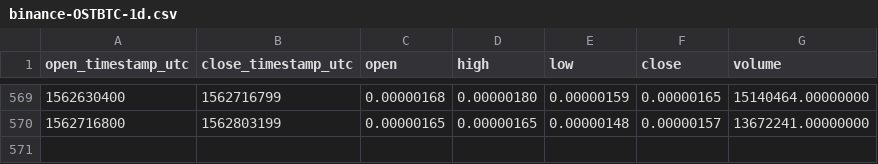
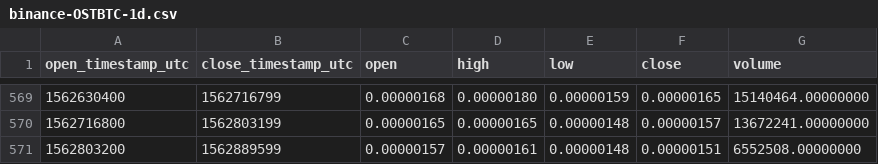
Before and after one commit to cryptobigbro/binance-OSTBTC, a CSV file: binance-OSTBTC-1d.csv, drawn as a sheet; only a part is shown, gaps mark what is left out.

Commit message:
Update OHLCV data.

```diff
--- a/binance-OSTBTC-1d.csv
+++ b/binance-OSTBTC-1d.csv
@@ -570 +570,2 @@ open_timestamp_utc,close_timestamp_utc,open,high,low,close,volume
 1562716800,1562803199,0.00000165,0.00000165,0.00000148,0.00000157,13672241.00000000
+1562803200,1562889599,0.00000157,0.00000161,0.00000148,0.00000151,6552508.00000000
```
Also changed, not shown: 1 other file.
